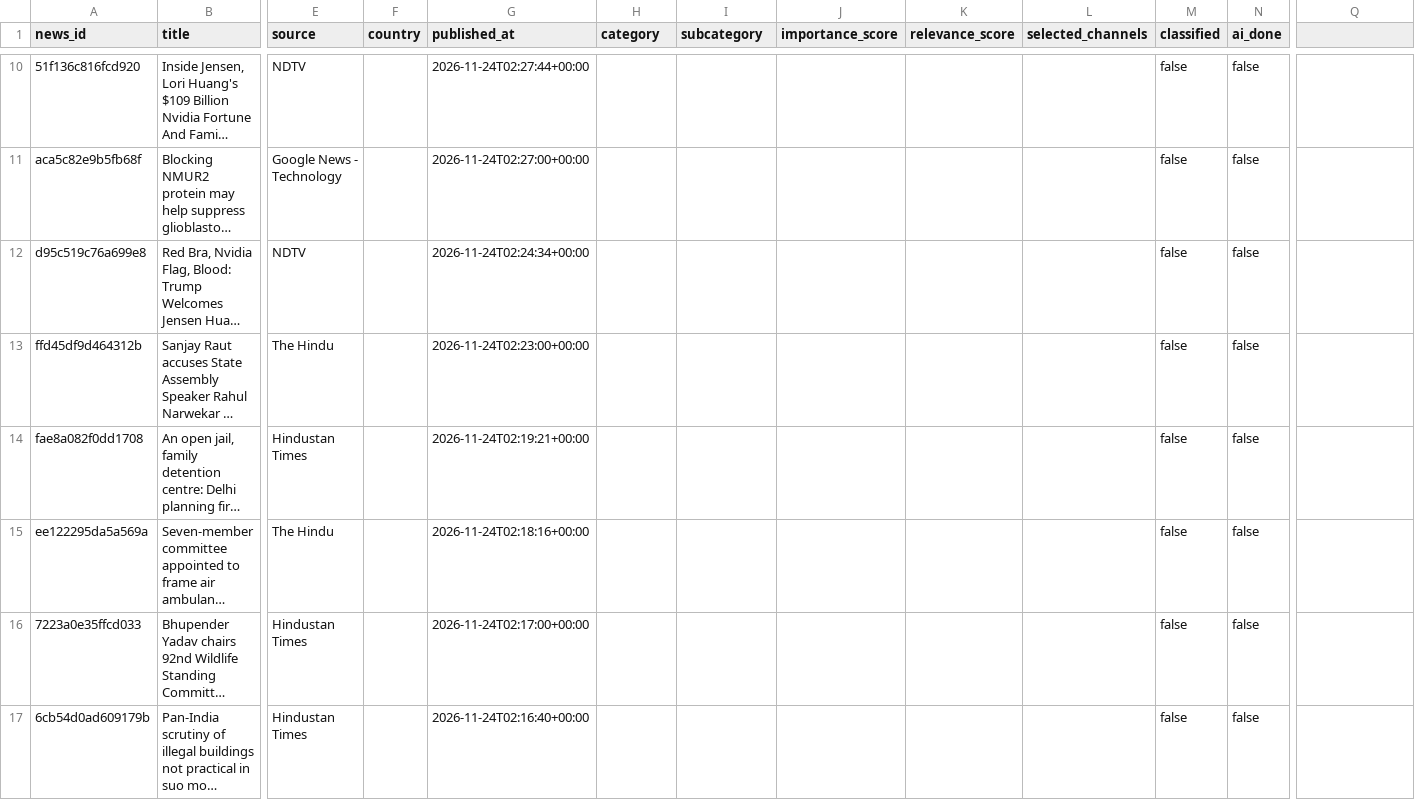
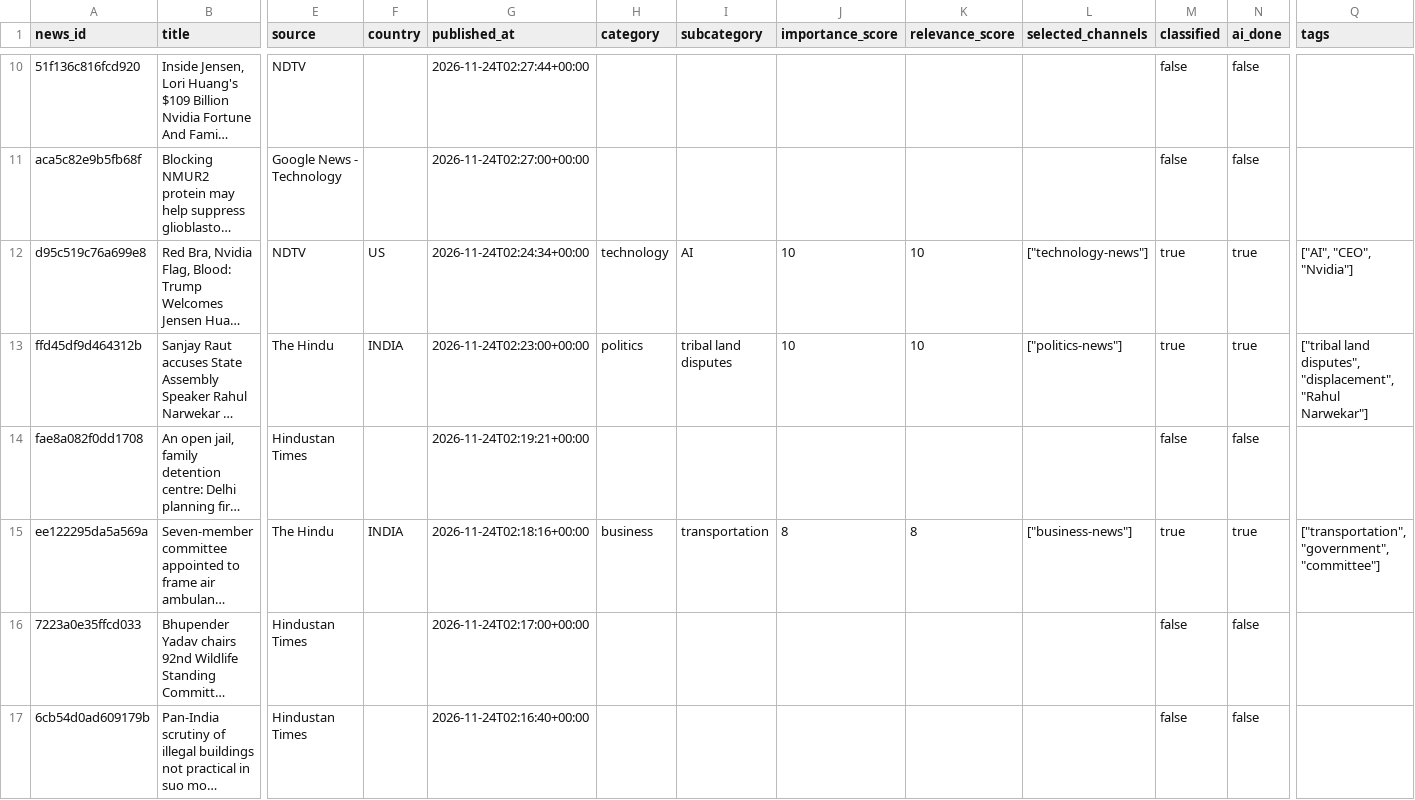
Before and after one commit to ansarisamaddev-byte/AI-News-Publisher, a CSV file: data/news/2026-11-24.csv, drawn as a sheet; only a part is shown, gaps mark what is left out; long unchanged cells end in …; the diff covers the shown part only; the diff names each change by its address in the sheet, - before the commit and + after, or states it on an @@ line.

```diff
--- a/data/news/2026-11-24.csv
+++ b/data/news/2026-11-24.csv
-Q1: (empty)
+Q1: tags
-F12 (country): (empty)
+F12 (country): US
-H12 (category): (empty)
+H12 (category): technology
-I12 (subcategory): (empty)
+I12 (subcategory): AI
-J12:J13 (importance_score): (empty)
+J12:J13 (importance_score): 10
-K12:K13 (relevance_score): (empty)
+K12:K13 (relevance_score): 10
-L12 (selected_channels): (empty)
+L12 (selected_channels): ["technology-news"]
-M12:M13 (classified): false
+M12:M13 (classified): true
-N12:N13 (ai_done): false
+N12:N13 (ai_done): true
-Q12 (tags): (empty)
+Q12 (tags): ["AI", "CEO", "Nvidia"]
-F13 (country): (empty)
+F13 (country): INDIA
-H13 (category): (empty)
+H13 (category): politics
-I13 (subcategory): (empty)
+I13 (subcategory): tribal land disputes
-L13 (selected_channels): (empty)
+L13 (selected_channels): ["politics-news"]
-Q13 (tags): (empty)
+Q13 (tags): ["tribal land disputes", "displacement", "Rahul Narwekar"]
-F15 (country): (empty)
+F15 (country): INDIA
-H15 (category): (empty)
+H15 (category): business
-I15 (subcategory): (empty)
+I15 (subcategory): transportation
-J15 (importance_score): (empty)
+J15 (importance_score): 8
-K15 (relevance_score): (empty)
+K15 (relevance_score): 8
-L15 (selected_channels): (empty)
+L15 (selected_channels): ["business-news"]
-M15 (classified): false
+M15 (classified): true
-N15 (ai_done): false
+N15 (ai_done): true
-Q15 (tags): (empty)
+Q15 (tags): ["transportation", "government", "committee"]
```
Also changed, not shown: 63 edited cells elsewhere in this file, 10 other files.
